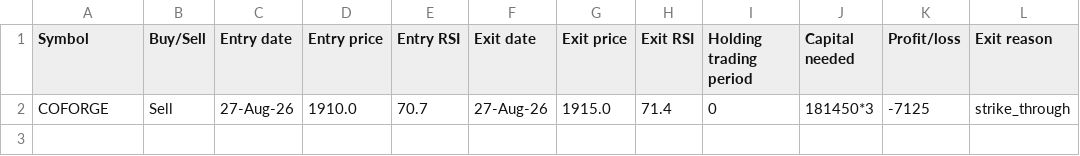
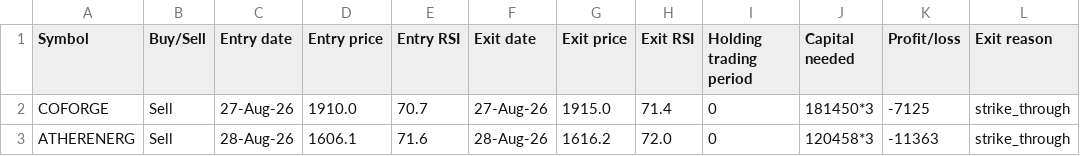
Before and after one commit to AbhilashMunnur/oi-with-stocks, a CSV file: data/rsi_s2_paper_trades.csv, drawn as a sheet; the diff names each change by its address in the sheet, - before the commit and + after, or states it on an @@ line.

```diff
--- a/data/rsi_s2_paper_trades.csv
+++ b/data/rsi_s2_paper_trades.csv
+row 3: ATHERENERG | Sell | 28-Aug-26 | 1606.1 | 71.6 | 28-Aug-26 | 1616.2 | 72.0 | 0 | 120458*3 | -11363 | strike_through
```
Also changed, not shown: 5 other files.
